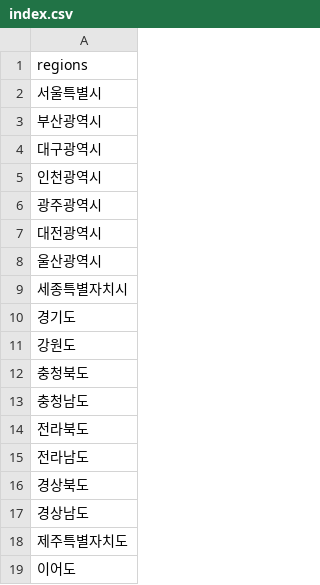
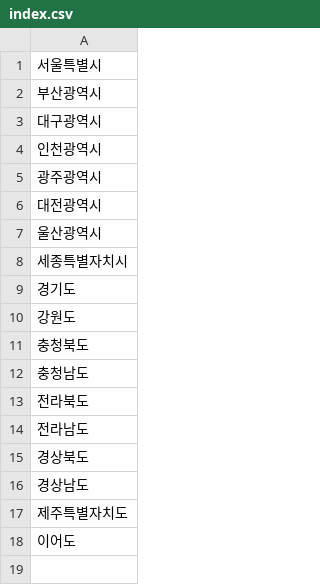
Before and after one commit to esinx/rokagym, a CSV file: service/backend/static/region_code_coordinates/index.csv, drawn as a sheet.

Commit message:
feat(region): add region code query

```diff
--- a/service/backend/static/region_code_coordinates/index.csv
+++ b/service/backend/static/region_code_coordinates/index.csv
@@ -1,2 +1 @@
-regions
 서울특별시
```
Also changed, not shown: service/backend/static/region_code_coordinates/경기도/index.csv, service/backend/static/region_code_coordinates/경상남도/index.csv, 20 other files.
